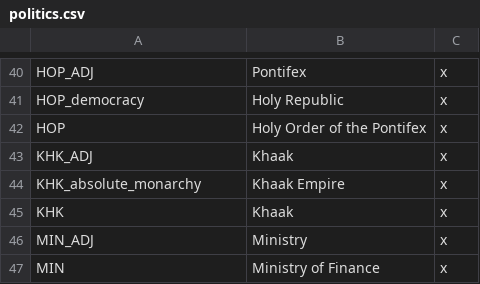
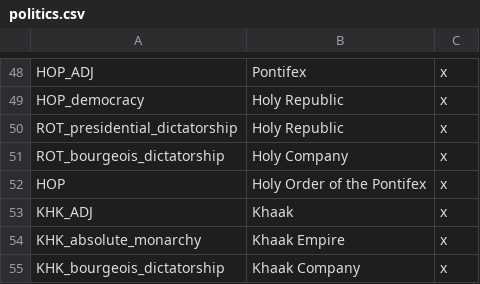
Before and after one commit to s-williams/Victoria-2-X, a CSV file: localisation/politics.csv, drawn as a sheet; only a part is shown, gaps mark what is left out; the shorter side is filled out with more unchanged rows; the diff covers the shown part only.

```diff
--- a/localisation/politics.csv
+++ b/localisation/politics.csv
@@ -41,2 +49,4 @@ HOP_ADJ;Pontifex;x
 HOP_democracy;Holy Republic;x
+ROT_presidential_dictatorship;Holy Republic;x
+ROT_bourgeois_dictatorship;Holy Company;x
 HOP;Holy Order of the Pontifex;x
@@ -44 +54,2 @@ KHK_ADJ;Khaak;x
 KHK_absolute_monarchy;Khaak Empire;x
+KHK_bourgeois_dictatorship;Khaak Company;x
```
Also changed, not shown: 30 added rows, 1 removed row and 6 edited cells elsewhere in this file, localisation/common.csv.
